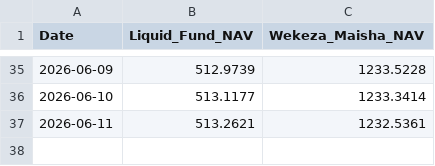
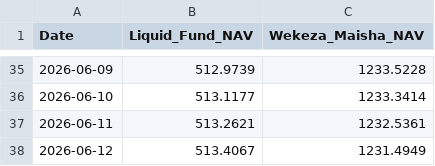
Before and after one commit to jemmziray-tech/utt-amis-tracker, a CSV file: data/utt_amis_history.csv, drawn as a sheet; only a part is shown, gaps mark what is left out; the diff names each change by its address in the sheet, - before the commit and + after, or states it on an @@ line.

```diff
--- a/data/utt_amis_history.csv
+++ b/data/utt_amis_history.csv
+row 38: 2026-06-12 | 513.4067 | 1231.4949
```
